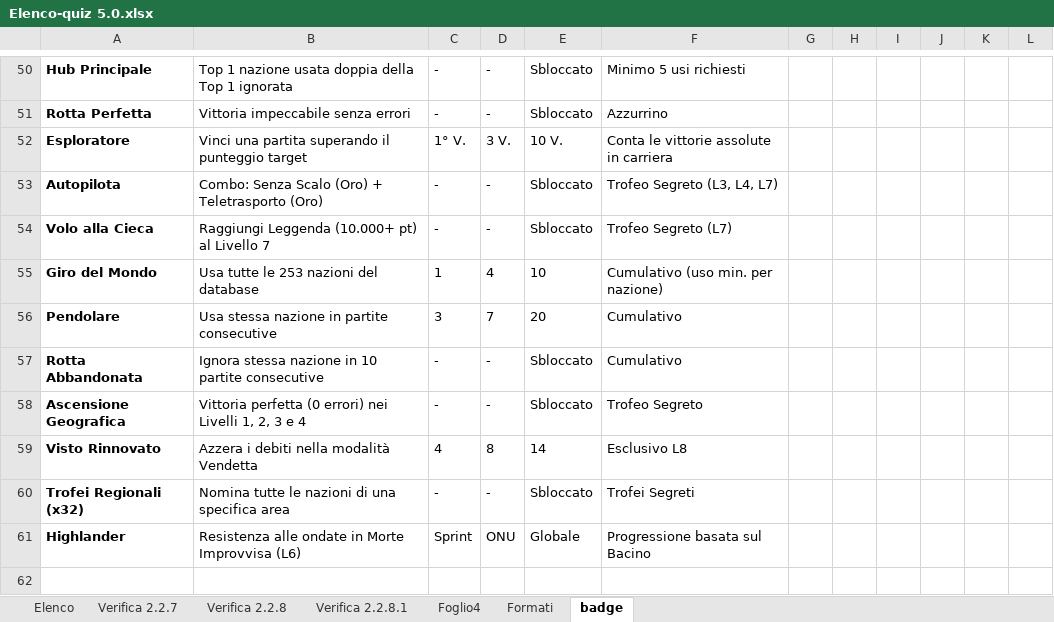
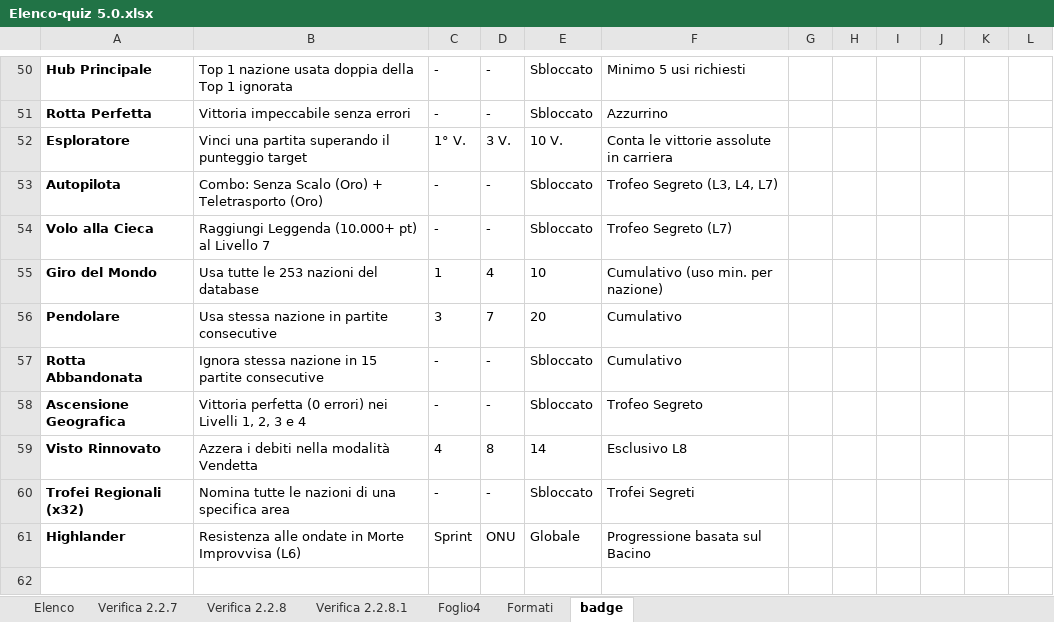
Before and after one commit to Kripsnark/QuizGeograficoDefinitivo, an Excel workbook: Elenco-quiz 5.0.xlsx, sheet badge, drawn as a sheet; only a part is shown, gaps mark what is left out; values as stored, in another font and other column widths than the file's, no borders; table styles not drawn; the diff names each change by its address in the sheet, - before the commit and + after, or states it on an @@ line.

```diff
--- a/Elenco-quiz 5.0.xlsx (sheet badge)
+++ b/Elenco-quiz 5.0.xlsx (sheet badge)
-B57: …nazione in 10 partite consecutive
+B57: …nazione in 15 partite consecutive
```
Also changed, not shown: sheet Elenco, 2 other files.
